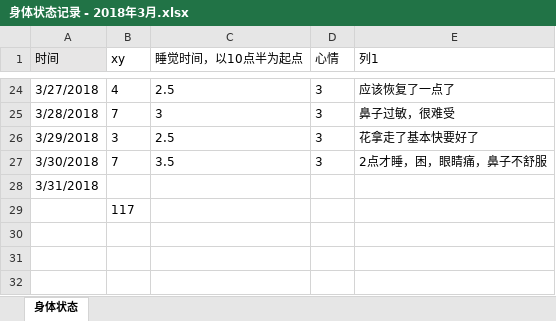
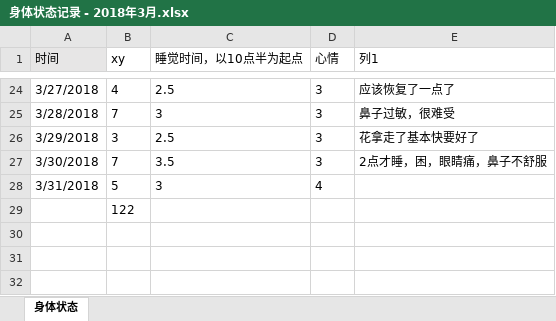
Before and after one commit to OOCC/PlanGIt, an Excel workbook: Personal/xueyu/physical status/身体状态记录 - 2018年3月.xlsx, sheet 身体状态, drawn as a sheet; only a part is shown, gaps mark what is left out; values as stored, in another font and other column widths than the file's, no borders; charts and pictures and table styles not drawn; the diff names each change by its address in the sheet, - before the commit and + after, or states it on an @@ line.

```diff
--- a/Personal/xueyu/physical status/身体状态记录 - 2018年3月.xlsx (sheet 身体状态)
+++ b/Personal/xueyu/physical status/身体状态记录 - 2018年3月.xlsx (sheet 身体状态)
-B28 (xy): (empty)
+B28 (xy): 5
-C28 (睡觉时间，以10点半为起点): (empty)
+C28 (睡觉时间，以10点半为起点): 3
-D28 (心情): (empty)
+D28 (心情): 4
-B29 (xy): 117
+B29 (xy): 122
```
Also changed, not shown: charts or pictures, Personal/xueyu/plan/week9-2018-03-26.xlsx.
